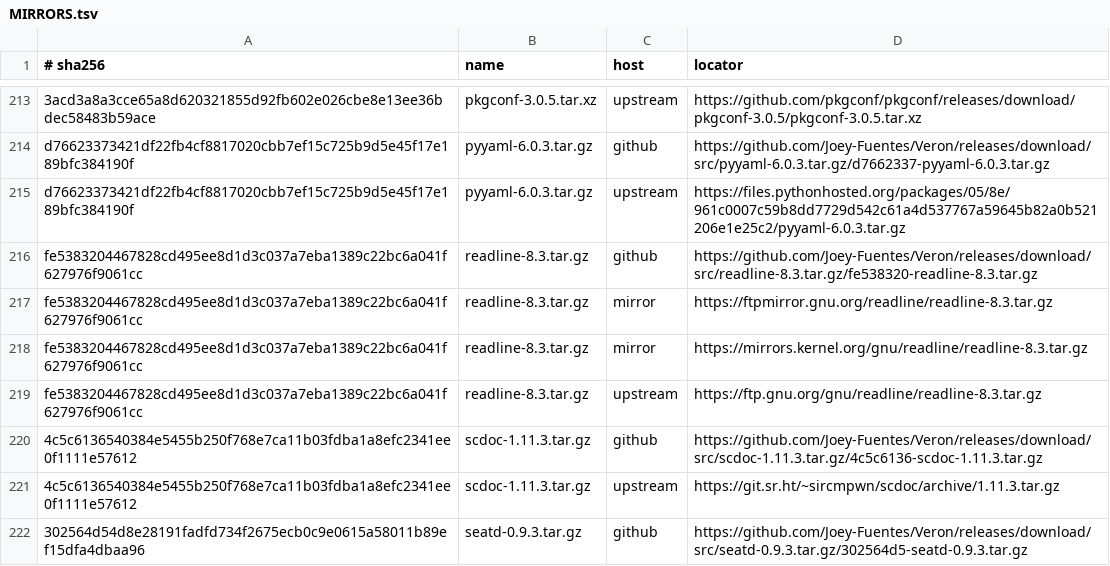
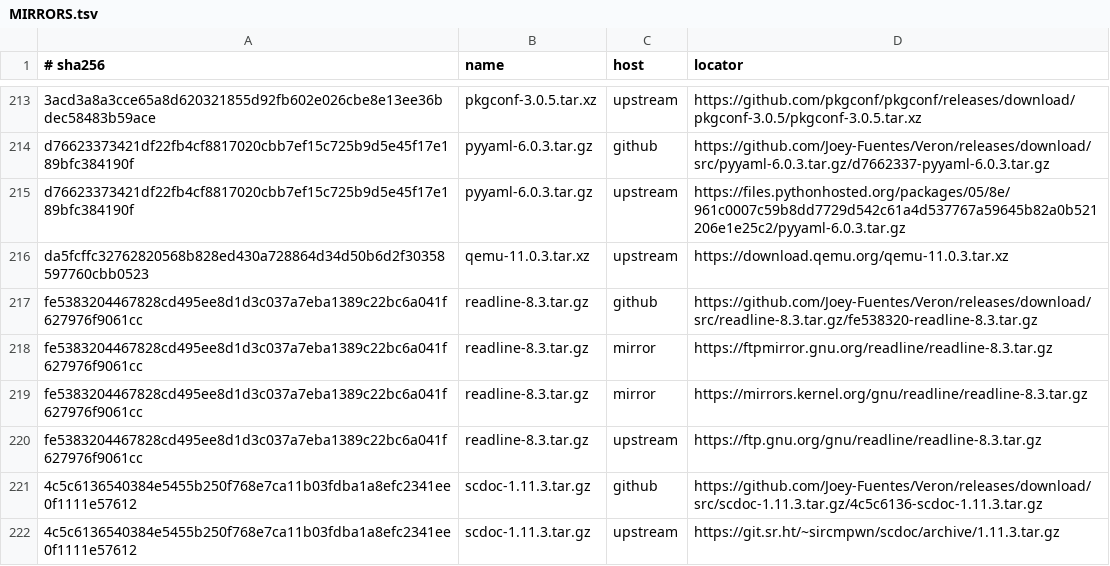
Before and after one commit to Joey-Fuentes/Veron, a TSV file: sources/MIRRORS.tsv, drawn as a sheet; only a part is shown, gaps mark what is left out; the shorter side is filled out with more unchanged rows.

Commit message:
qemu 11.0.3 pinned, signature digest checked not just printed

```diff
--- a/sources/MIRRORS.tsv
+++ b/sources/MIRRORS.tsv
@@ -215,2 +215,3 @@ d76623373421df22fb4cf8817020cbb7ef15c725b9d5e45f17e189bfc384190f	pyyaml-6.0.3.ta
 d76623373421df22fb4cf8817020cbb7ef15c725b9d5e45f17e189bfc384190f	pyyaml-6.0.3.tar.gz	upstream	https://files.pythonhosted.org/packages/05/8e/961c0007c59b8dd7729d542c61a4d537767a59645b82a0b521206e1e25c2/pyyaml-6.0.3.tar.gz
+da5fcffc32762820568b828ed430a728864d34d50b6d2f30358597760cbb0523	qemu-11.0.3.tar.xz	upstream	https://download.qemu.org/qemu-11.0.3.tar.xz
 fe5383204467828cd495ee8d1d3c037a7eba1389c22bc6a041f627976f9061cc	readline-8.3.tar.gz	github	https://github.com/Joey-Fuentes/Veron/releases/download/src/readline-8.3.tar.gz/fe538320-readline-8.3.tar.gz
```
Also changed, not shown: 1 other file.
